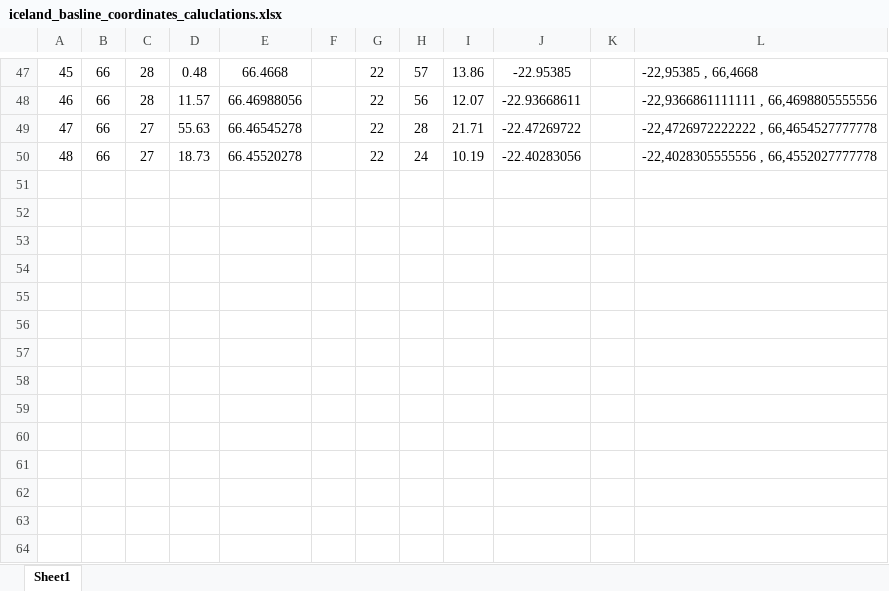
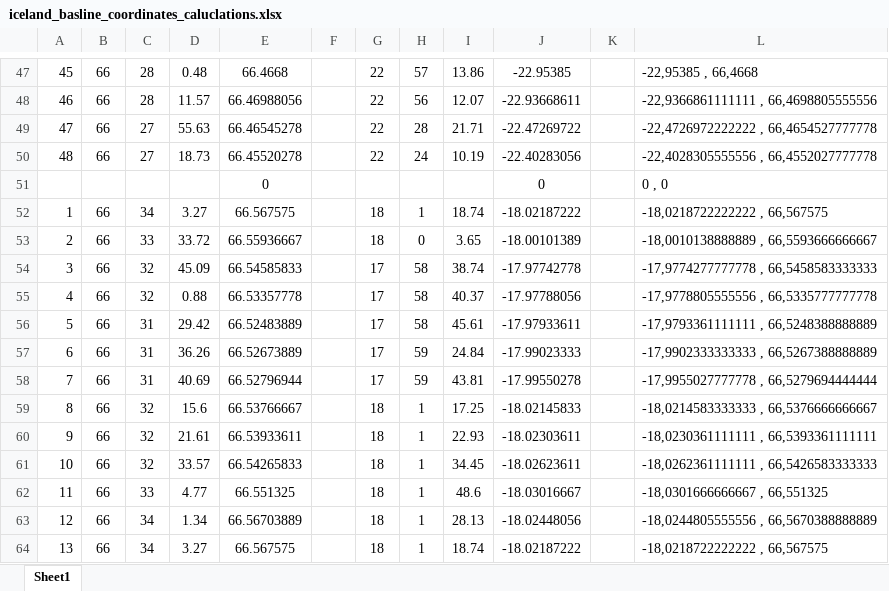
Before and after one commit to bjarnirunarh/googlemapstest, an Excel workbook: data/iceland_basline_coordinates_caluclations.xlsx, sheet Sheet1, drawn as a sheet; only a part is shown, gaps mark what is left out; values as stored, in another font and other column widths than the file's, no borders; the diff names each change by its address in the sheet, - before the commit and + after, or states it on an @@ line.

```diff
--- a/data/iceland_basline_coordinates_caluclations.xlsx (sheet Sheet1)
+++ b/data/iceland_basline_coordinates_caluclations.xlsx (sheet Sheet1)
+row 51:  |  |  |  | 0 |  |  |  |  | 0 |  | 0 , 0
+row 52: 1 | 66 | 34 | 3.27 | 66.567575 |  | 18 | 1 | 18.74 | -18.02187222 |  | -18,0218722222222 , 66,567575
+row 53: 2 | 66 | 33 | 33.72 | 66.55936667 |  | 18 | 0 | 3.65 | -18.00101389 |  | -18,0010138888889 , 66,5593666666667
+row 54: 3 | 66 | 32 | 45.09 | 66.54585833 |  | 17 | 58 | 38.74 | -17.97742778 |  | -17,9774277777778 , 66,5458583333333
+row 55: 4 | 66 | 32 | 0.88 | 66.53357778 |  | 17 | 58 | 40.37 | -17.97788056 |  | -17,9778805555556 , 66,5335777777778
+row 56: 5 | 66 | 31 | 29.42 | 66.52483889 |  | 17 | 58 | 45.61 | -17.97933611 |  | -17,9793361111111 , 66,5248388888889
+row 57: 6 | 66 | 31 | 36.26 | 66.52673889 |  | 17 | 59 | 24.84 | -17.99023333 |  | -17,9902333333333 , 66,5267388888889
+row 58: 7 | 66 | 31 | 40.69 | 66.52796944 |  | 17 | 59 | 43.81 | -17.99550278 |  | -17,9955027777778 , 66,5279694444444
+row 59: 8 | 66 | 32 | 15.6 | 66.53766667 |  | 18 | 1 | 17.25 | -18.02145833 |  | -18,0214583333333 , 66,5376666666667
+row 60: 9 | 66 | 32 | 21.61 | 66.53933611 |  | 18 | 1 | 22.93 | -18.02303611 |  | -18,0230361111111 , 66,5393361111111
+row 61: 10 | 66 | 32 | 33.57 | 66.54265833 |  | 18 | 1 | 34.45 | -18.02623611 |  | -18,0262361111111 , 66,5426583333333
+row 62: 11 | 66 | 33 | 4.77 | 66.551325 |  | 18 | 1 | 48.6 | -18.03016667 |  | -18,0301666666667 , 66,551325
+row 63: 12 | 66 | 34 | 1.34 | 66.56703889 |  | 18 | 1 | 28.13 | -18.02448056 |  | -18,0244805555556 , 66,5670388888889
+row 64: 13 | 66 | 34 | 3.27 | 66.567575 |  | 18 | 1 | 18.74 | -18.02187222 |  | -18,0218722222222 , 66,567575
```
Also changed, not shown: 3 other files.
